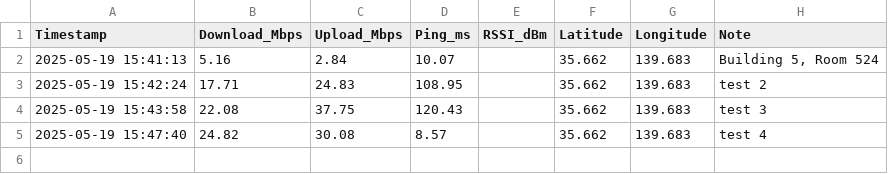
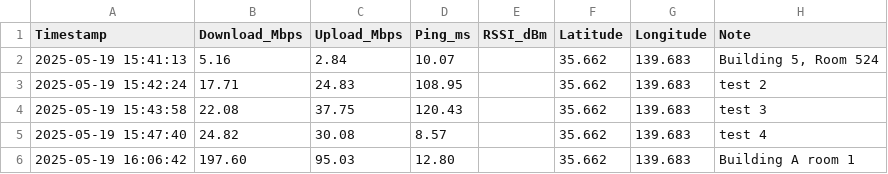
Before and after one commit to Sushiman3/KomabaWiFiHeatmap, a CSV file: wifi_survey_log.csv, drawn as a sheet; the diff names each change by its address in the sheet, - before the commit and + after, or states it on an @@ line.

Commit message:
Update wifi_survey_log.csv

```diff
--- a/wifi_survey_log.csv
+++ b/wifi_survey_log.csv
+row 6: 2025-05-19 16:06:42 | 197.60 | 95.03 | 12.80 |  | 35.662 | 139.683 | Building A room 1
```
